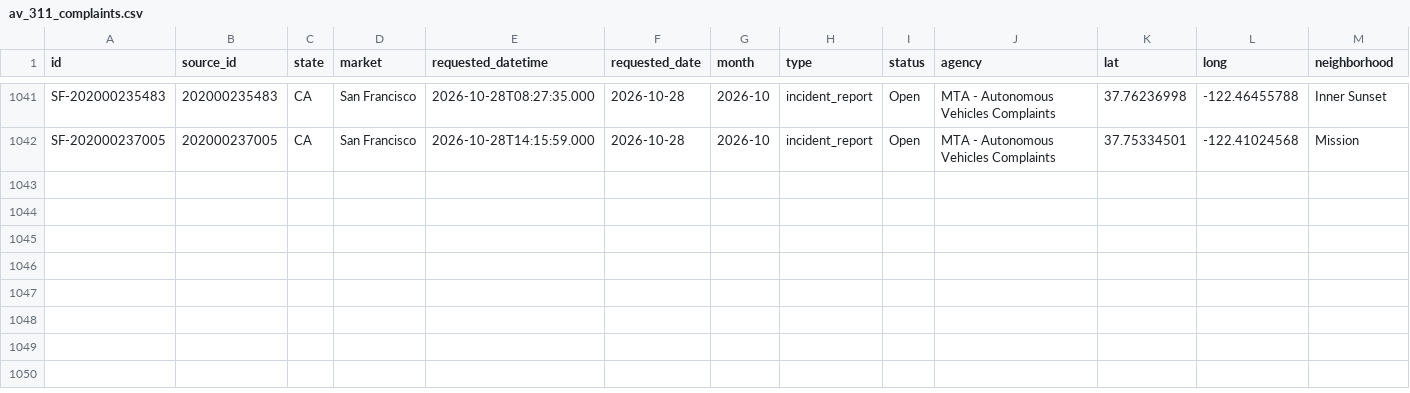
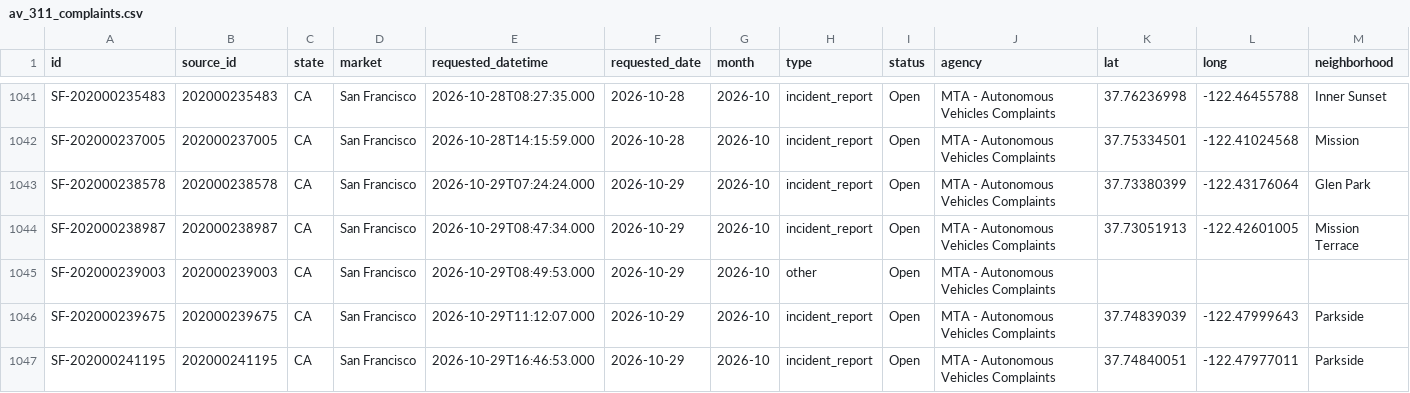
Before and after one commit to av-observatory/av-observatory-web, a CSV file: public/data/av_311_complaints.csv, drawn as a sheet; only a part is shown, gaps mark what is left out; rows hold the shown columns only; the diff names each change by its address in the sheet, - before the commit and + after, or states it on an @@ line.

```diff
--- a/public/data/av_311_complaints.csv
+++ b/public/data/av_311_complaints.csv
+row 1043: SF-202000238578 | 202000238578 | CA | San Francisco | 2026-10-29T07:24:24.000 | 2026-10-29 | 2026-10 | incident_report | Open | MTA - Autonomous Vehicles Complaints | 37.73380399 | -122.43176064 | Glen Park
+row 1044: SF-202000238987 | 202000238987 | CA | San Francisco | 2026-10-29T08:47:34.000 | 2026-10-29 | 2026-10 | incident_report | Open | MTA - Autonomous Vehicles Complaints | 37.73051913 | -122.42601005 | Mission Terrace
+row 1045: SF-202000239003 | 202000239003 | CA | San Francisco | 2026-10-29T08:49:53.000 | 2026-10-29 | 2026-10 | other | Open | MTA - Autonomous Vehicles Complaints
+row 1046: SF-202000239675 | 202000239675 | CA | San Francisco | 2026-10-29T11:12:07.000 | 2026-10-29 | 2026-10 | incident_report | Open | MTA - Autonomous Vehicles Complaints | 37.74839039 | -122.47999643 | Parkside
+row 1047: SF-202000241195 | 202000241195 | CA | San Francisco | 2026-10-29T16:46:53.000 | 2026-10-29 | 2026-10 | incident_report | Open | MTA - Autonomous Vehicles Complaints | 37.74840051 | -122.47977011 | Parkside
```
Also changed, not shown: public/data/austin_av_reports.csv, public/data/av_311_complaints_monthly.csv, 3 other files.
